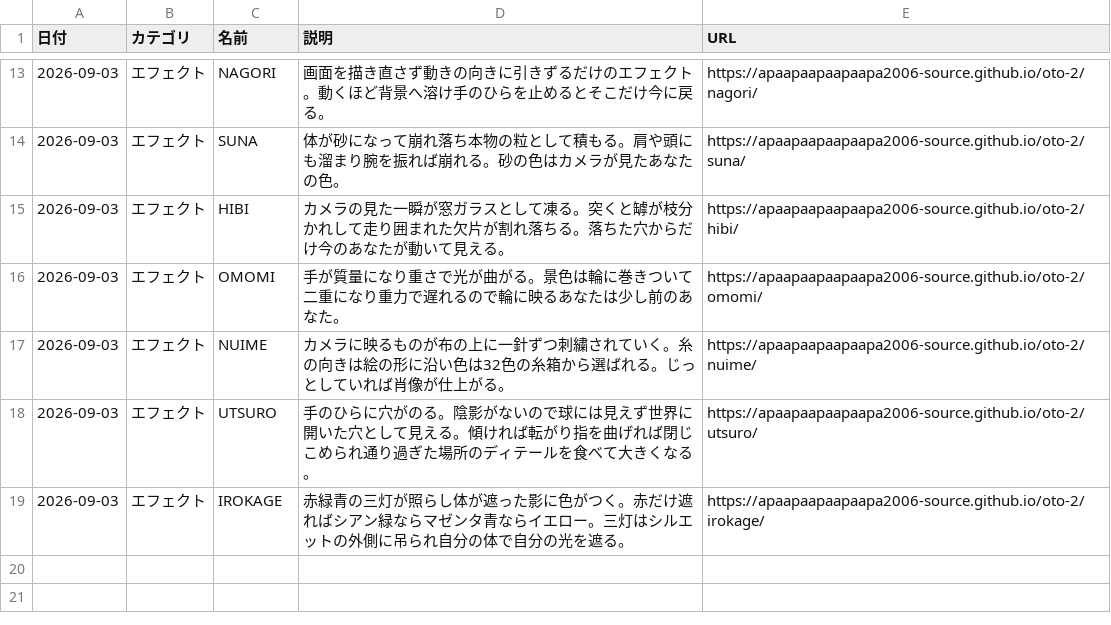
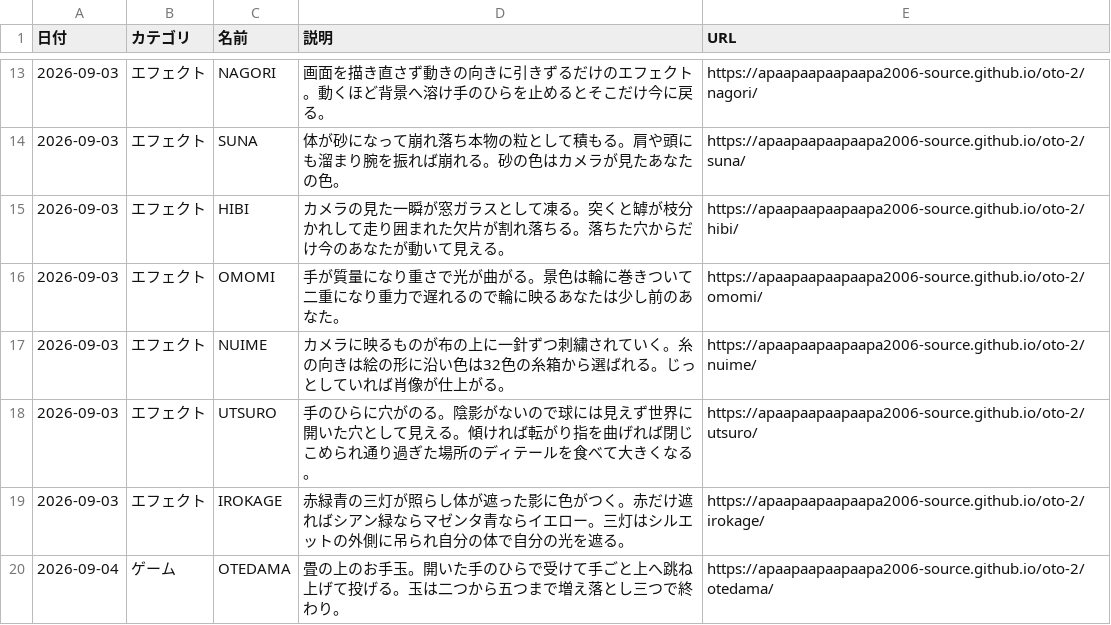
Before and after one commit to apaapaapaapaapa2006-source/oto-2, a CSV file: works.csv, drawn as a sheet; only a part is shown, gaps mark what is left out.

```diff
--- a/works.csv
+++ b/works.csv
@@ -19 +19,2 @@
 2026-09-03,エフェクト,IROKAGE,赤緑青の三灯が照らし体が遮った影に色がつく。赤だけ遮ればシアン緑ならマゼンタ青ならイエロー。三灯はシルエットの外側に吊られ自分の体で自分の光を遮る。,https://apaapaapaapaapa2006-source.github.io/oto-2/irokage/
+2026-09-04,ゲーム,OTEDAMA,畳の上のお手玉。開いた手のひらで受けて手ごと上へ跳ね上げて投げる。玉は二つから五つまで増え落とし三つで終わり。,https://apaapaapaapaapa2006-source.github.io/oto-2/otedama/
```
Also changed, not shown: 2 other files.
